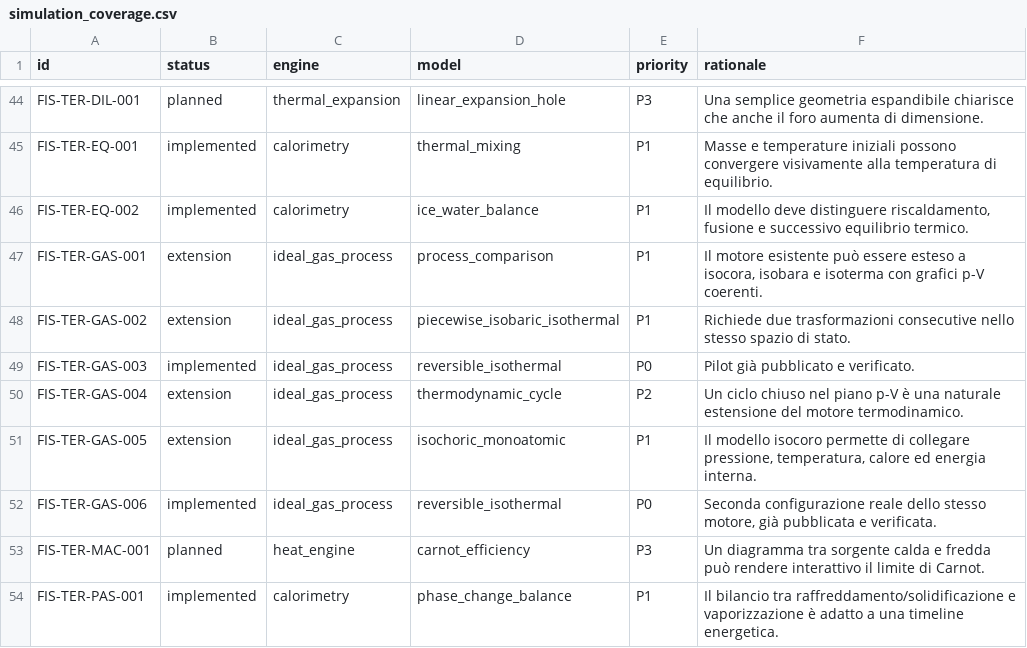
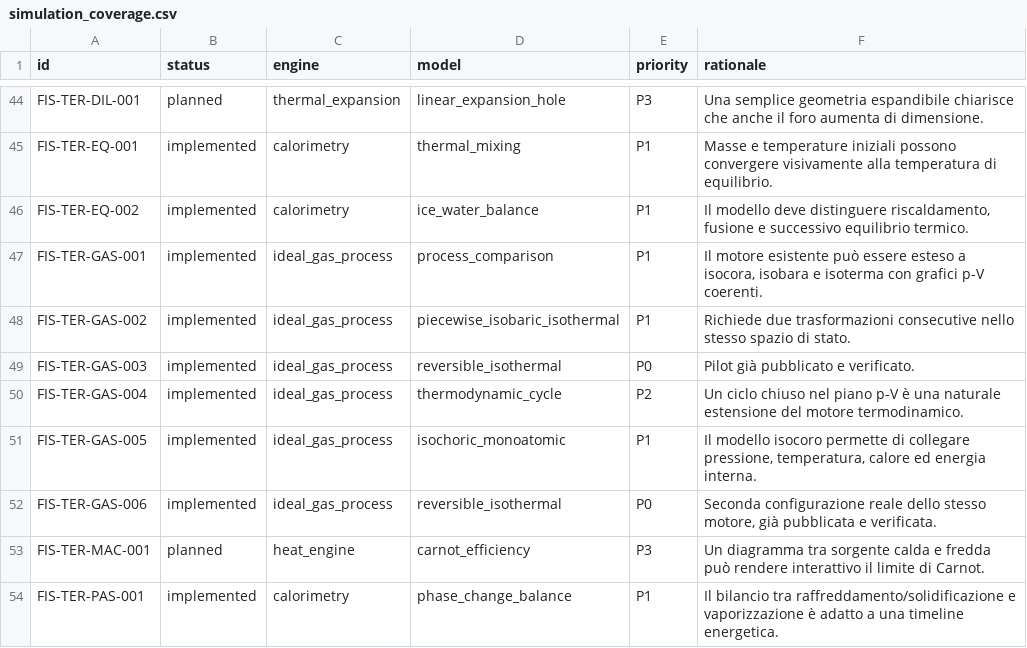
Before and after one commit to IIS-Severi-Correnti/exergo, a CSV file: metadata/simulation_coverage.csv, drawn as a sheet; only a part is shown, gaps mark what is left out.

```diff
--- a/metadata/simulation_coverage.csv
+++ b/metadata/simulation_coverage.csv
@@ -46,7 +46,7 @@ FIS-TER-EQ-001,implemented,calorimetry,thermal_mixing,P1,Masse e temperature ini
 FIS-TER-EQ-002,implemented,calorimetry,ice_water_balance,P1,"Il modello deve distinguere riscaldamento, fusione e successivo equilibrio termico."
-FIS-TER-GAS-001,extension,ideal_gas_process,process_comparison,P1,"Il motore esistente può essere esteso a isocora, isobara e isoterma con grafici p-V coerenti."
-FIS-TER-GAS-002,extension,ideal_gas_process,piecewise_isobaric_isothermal,P1,Richiede due trasformazioni consecutive nello stesso spazio di stato.
+FIS-TER-GAS-001,implemented,ideal_gas_process,process_comparison,P1,"Il motore esistente può essere esteso a isocora, isobara e isoterma con grafici p-V coerenti."
+FIS-TER-GAS-002,implemented,ideal_gas_process,piecewise_isobaric_isothermal,P1,Richiede due trasformazioni consecutive nello stesso spazio di stato.
 FIS-TER-GAS-003,implemented,ideal_gas_process,reversible_isothermal,P0,Pilot già pubblicato e verificato.
-FIS-TER-GAS-004,extension,ideal_gas_process,thermodynamic_cycle,P2,Un ciclo chiuso nel piano p-V è una naturale estensione del motore termodinamico.
-FIS-TER-GAS-005,extension,ideal_gas_process,isochoric_monoatomic,P1,"Il modello isocoro permette di collegare pressione, temperatura, calore ed energia interna."
+FIS-TER-GAS-004,implemented,ideal_gas_process,thermodynamic_cycle,P2,Un ciclo chiuso nel piano p-V è una naturale estensione del motore termodinamico.
+FIS-TER-GAS-005,implemented,ideal_gas_process,isochoric_monoatomic,P1,"Il modello isocoro permette di collegare pressione, temperatura, calore ed energia interna."
 FIS-TER-GAS-006,implemented,ideal_gas_process,reversible_isothermal,P0,"Seconda configurazione reale dello stesso motore, già pubblicata e verificata."
```
Also changed, not shown: metadata/indice_esercizi.csv, 19 other files.
